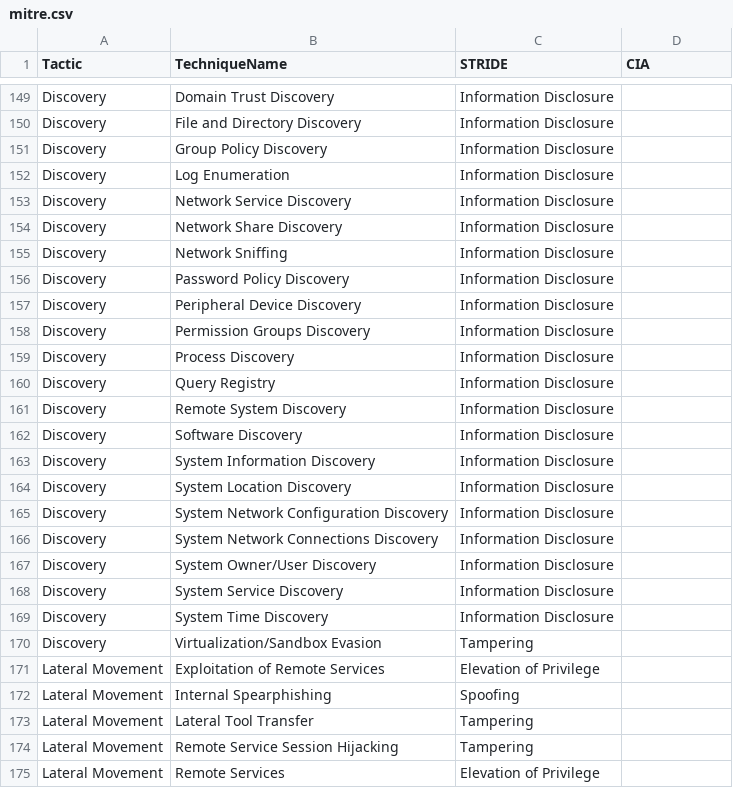
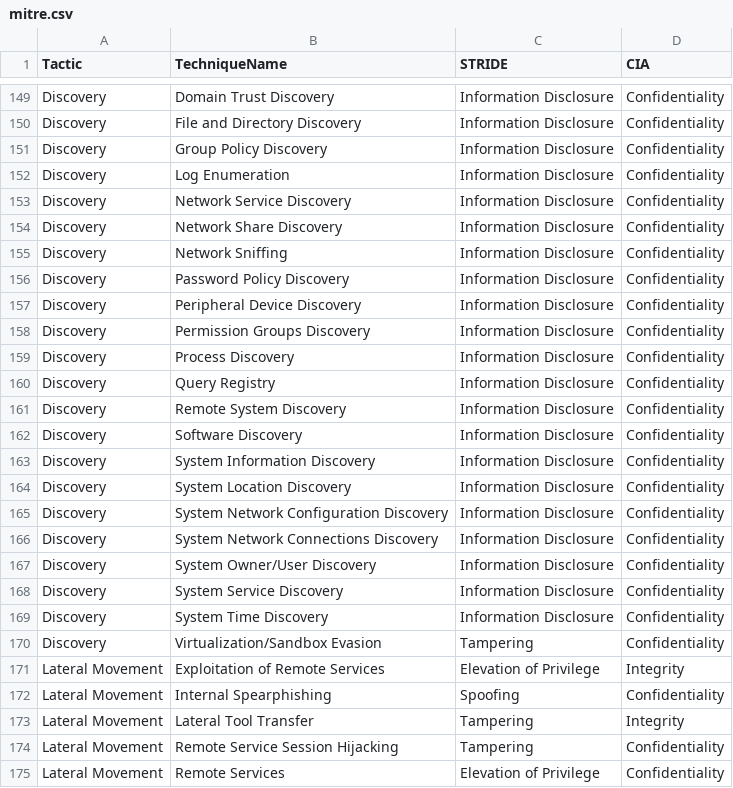
Before and after one commit to yekrangian/mitre-attack, a CSV file: mitre.csv, drawn as a sheet; only a part is shown, gaps mark what is left out; the diff covers the shown part only; the diff names each change by its address in the sheet, - before the commit and + after, or states it on an @@ line.

```diff
--- a/mitre.csv
+++ b/mitre.csv
-D149:D170 (CIA): (empty)
+D149:D170 (CIA): Confidentiality
-D171 (CIA): (empty)
+D171 (CIA): Integrity
-D172 (CIA): (empty)
+D172 (CIA): Confidentiality
-D173 (CIA): (empty)
+D173 (CIA): Integrity
-D174:D175 (CIA): (empty)
+D174:D175 (CIA): Confidentiality
```
Also changed, not shown: 89 edited cells elsewhere in this file.
